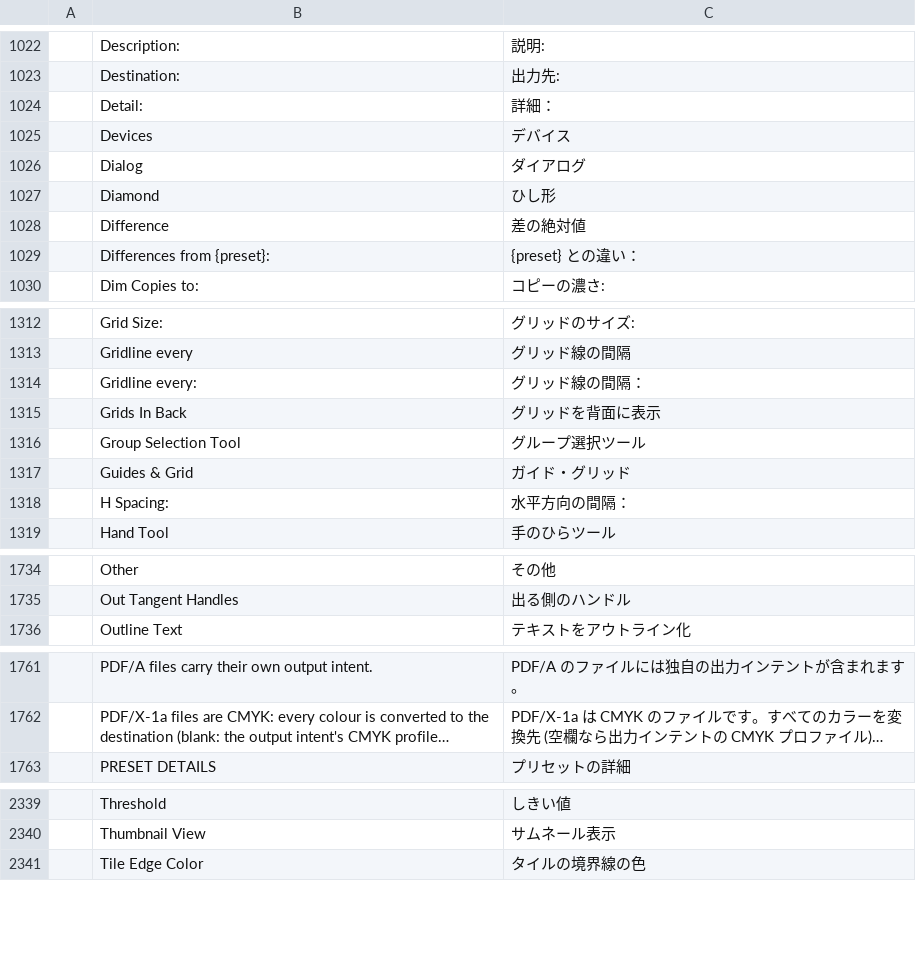
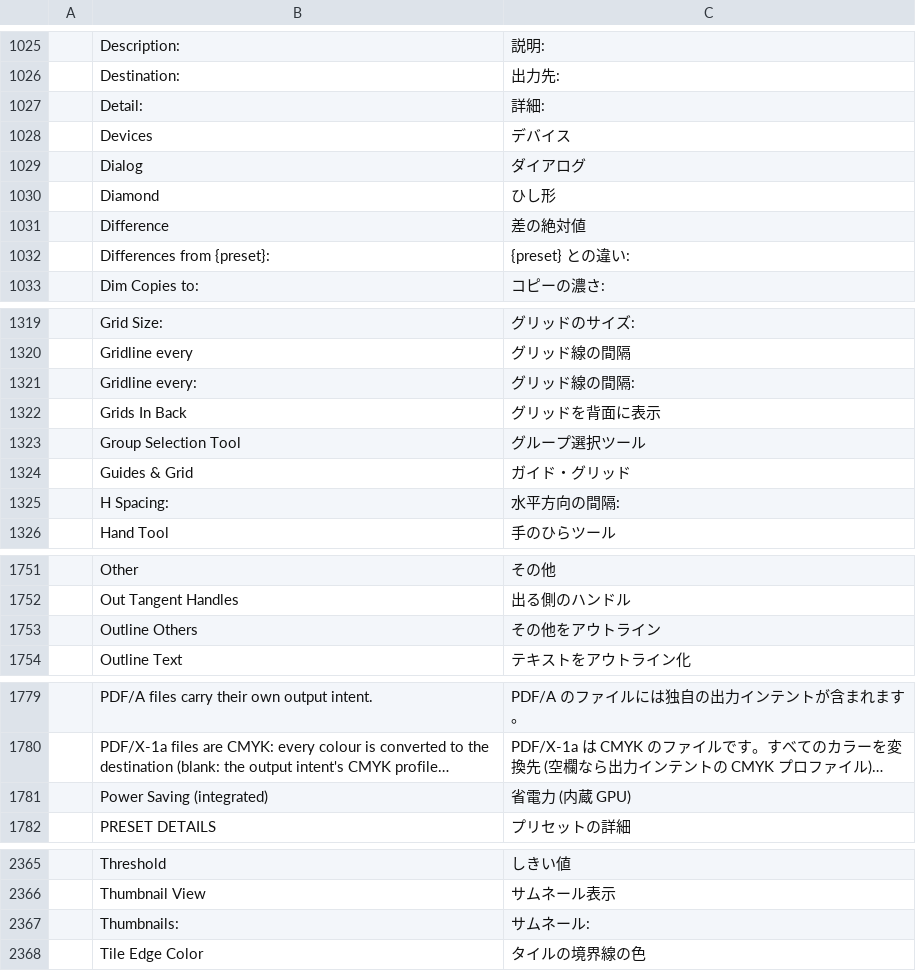
Before and after one commit to RicSchonfelder/vectorcraft, a TSV file: crates/ui-egui/src/i18n/ja.tsv, drawn as a sheet; only a part is shown, gaps mark what is left out; long unchanged cells end in …; addresses are those after the commit; the diff covers the shown part only; the diff names each change by its address in the sheet, - before the commit and + after, or states it on an @@ line.

```diff
--- a/crates/ui-egui/src/i18n/ja.tsv
+++ b/crates/ui-egui/src/i18n/ja.tsv
-C1027: 詳細：
+C1027: 詳細:
-C1032: {preset} との違い：
+C1032: {preset} との違い:
-C1321: グリッド線の間隔：
+C1321: グリッド線の間隔:
-C1325: 水平方向の間隔：
+C1325: 水平方向の間隔:
+row 1753:  | Outline Others | その他をアウトライン
+row 1781:  | Power Saving (integrated) | 省電力 (内蔵 GPU)
+row 2367:  | Thumbnails: | サムネール:
```
Also changed, not shown: 7 added rows, 10 removed rows, 18 moved rows and 39 edited cells elsewhere in this file, 2 other files.
